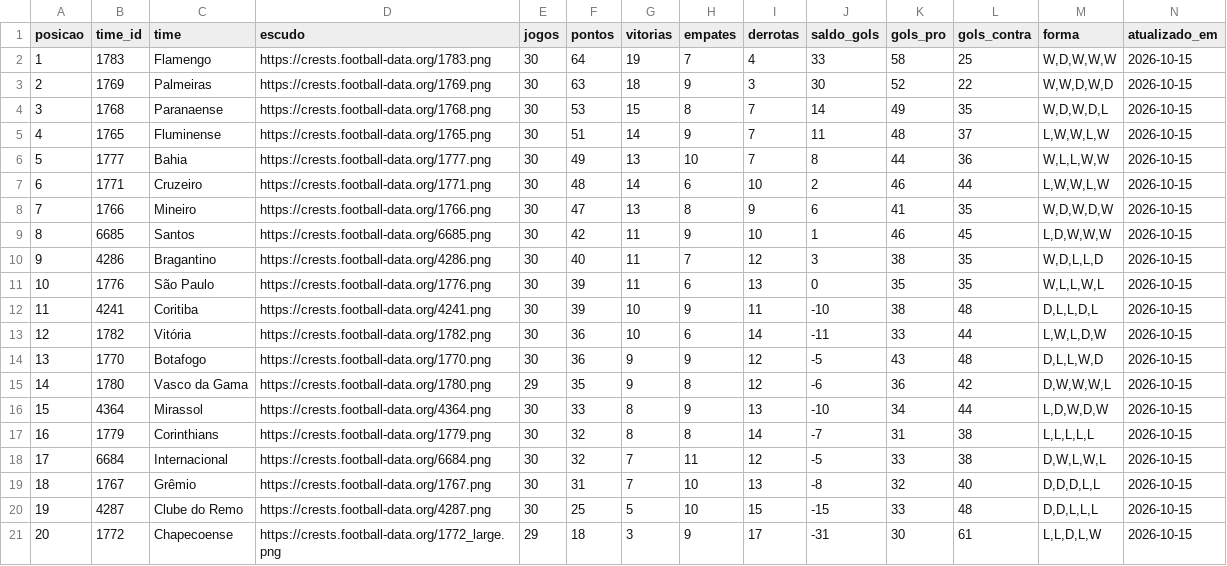
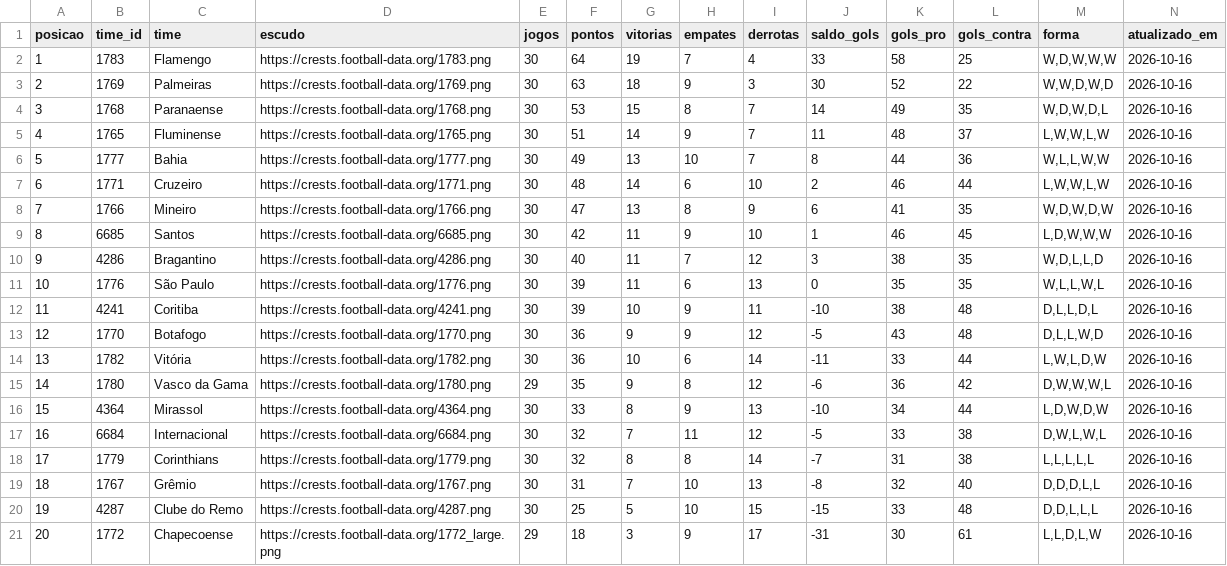
Before and after one commit to edsonsena15-lab/analise_corinthians, a CSV file: tabela_serie_a.csv, drawn as a sheet.

Commit message:
Corrige critério de desempate na tabela

```diff
--- a/tabela_serie_a.csv
+++ b/tabela_serie_a.csv
@@ -1,21 +1,21 @@
 posicao,time_id,time,escudo,jogos,pontos,vitorias,empates,derrotas,saldo_gols,gols_pro,gols_contra,forma,atualizado_em
-1,1783,Flamengo,https://crests.football-data.org/1783.png,30,64,19,7,4,33,58,25,"W,D,W,W,W",2026-10-15
-2,1769,Palmeiras,https://crests.football-data.org/1769.png,30,63,18,9,3,30,52,22,"W,W,D,W,D",2026-10-15
-3,1768,Paranaense,https://crests.football-data.org/1768.png,30,53,15,8,7,14,49,35,"W,D,W,D,L",2026-10-15
-4,1765,Fluminense,https://crests.football-data.org/1765.png,30,51,14,9,7,11,48,37,"L,W,W,L,W",2026-10-15
-5,1777,Bahia,https://crests.football-data.org/1777.png,30,49,13,10,7,8,44,36,"W,L,L,W,W",2026-10-15
-6,1771,Cruzeiro,https://crests.football-data.org/1771.png,30,48,14,6,10,2,46,44,"L,W,W,L,W",2026-10-15
-7,1766,Mineiro,https://crests.football-data.org/1766.png,30,47,13,8,9,6,41,35,"W,D,W,D,W",2026-10-15
-8,6685,Santos,https://crests.football-data.org/6685.png,30,42,11,9,10,1,46,45,"L,D,W,W,W",2026-10-15
-9,4286,Bragantino,https://crests.football-data.org/4286.png,30,40,11,7,12,3,38,35,"W,D,L,L,D",2026-10-15
-10,1776,São Paulo,https://crests.football-data.org/1776.png,30,39,11,6,13,0,35,35,"W,L,L,W,L",2026-10-15
-11,4241,Coritiba,https://crests.football-data.org/4241.png,30,39,10,9,11,-10,38,48,"D,L,L,D,L",2026-10-15
-12,1782,Vitória,https://crests.football-data.org/1782.png,30,36,10,6,14,-11,33,44,"L,W,L,D,W",2026-10-15
-13,1770,Botafogo,https://crests.football-data.org/1770.png,30,36,9,9,12,-5,43,48,"D,L,L,W,D",2026-10-15
-14,1780,Vasco da Gama,https://crests.football-data.org/1780.png,29,35,9,8,12,-6,36,42,"D,W,W,W,L",2026-10-15
-15,4364,Mirassol,https://crests.football-data.org/4364.png,30,33,8,9,13,-10,34,44,"L,D,W,D,W",2026-10-15
-16,1779,Corinthians,https://crests.football-data.org/1779.png,30,32,8,8,14,-7,31,38,"L,L,L,L,L",2026-10-15
-17,6684,Internacional,https://crests.football-data.org/6684.png,30,32,7,11,12,-5,33,38,"D,W,L,W,L",2026-10-15
-18,1767,Grêmio,https://crests.football-data.org/1767.png,30,31,7,10,13,-8,32,40,"D,D,D,L,L",2026-10-15
-19,4287,Clube do Remo,https://crests.football-data.org/4287.png,30,25,5,10,15,-15,33,48,"D,D,L,L,L",2026-10-15
-20,1772,Chapecoense,https://crests.football-data.org/1772_large.png,29,18,3,9,17,-31,30,61,"L,L,D,L,W",2026-10-15
+1,1783,Flamengo,https://crests.football-data.org/1783.png,30,64,19,7,4,33,58,25,"W,D,W,W,W",2026-10-16
+2,1769,Palmeiras,https://crests.football-data.org/1769.png,30,63,18,9,3,30,52,22,"W,W,D,W,D",2026-10-16
+3,1768,Paranaense,https://crests.football-data.org/1768.png,30,53,15,8,7,14,49,35,"W,D,W,D,L",2026-10-16
+4,1765,Fluminense,https://crests.football-data.org/1765.png,30,51,14,9,7,11,48,37,"L,W,W,L,W",2026-10-16
+5,1777,Bahia,https://crests.football-data.org/1777.png,30,49,13,10,7,8,44,36,"W,L,L,W,W",2026-10-16
+6,1771,Cruzeiro,https://crests.football-data.org/1771.png,30,48,14,6,10,2,46,44,"L,W,W,L,W",2026-10-16
+7,1766,Mineiro,https://crests.football-data.org/1766.png,30,47,13,8,9,6,41,35,"W,D,W,D,W",2026-10-16
+8,6685,Santos,https://crests.football-data.org/6685.png,30,42,11,9,10,1,46,45,"L,D,W,W,W",2026-10-16
+9,4286,Bragantino,https://crests.football-data.org/4286.png,30,40,11,7,12,3,38,35,"W,D,L,L,D",2026-10-16
+10,1776,São Paulo,https://crests.football-data.org/1776.png,30,39,11,6,13,0,35,35,"W,L,L,W,L",2026-10-16
+11,4241,Coritiba,https://crests.football-data.org/4241.png,30,39,10,9,11,-10,38,48,"D,L,L,D,L",2026-10-16
+12,1770,Botafogo,https://crests.football-data.org/1770.png,30,36,9,9,12,-5,43,48,"D,L,L,W,D",2026-10-16
+13,1782,Vitória,https://crests.football-data.org/1782.png,30,36,10,6,14,-11,33,44,"L,W,L,D,W",2026-10-16
+14,1780,Vasco da Gama,https://crests.football-data.org/1780.png,29,35,9,8,12,-6,36,42,"D,W,W,W,L",2026-10-16
+15,4364,Mirassol,https://crests.football-data.org/4364.png,30,33,8,9,13,-10,34,44,"L,D,W,D,W",2026-10-16
+16,6684,Internacional,https://crests.football-data.org/6684.png,30,32,7,11,12,-5,33,38,"D,W,L,W,L",2026-10-16
+17,1779,Corinthians,https://crests.football-data.org/1779.png,30,32,8,8,14,-7,31,38,"L,L,L,L,L",2026-10-16
+18,1767,Grêmio,https://crests.football-data.org/1767.png,30,31,7,10,13,-8,32,40,"D,D,D,L,L",2026-10-16
+19,4287,Clube do Remo,https://crests.football-data.org/4287.png,30,25,5,10,15,-15,33,48,"D,D,L,L,L",2026-10-16
+20,1772,Chapecoense,https://crests.football-data.org/1772_large.png,29,18,3,9,17,-31,30,61,"L,L,D,L,W",2026-10-16
```
